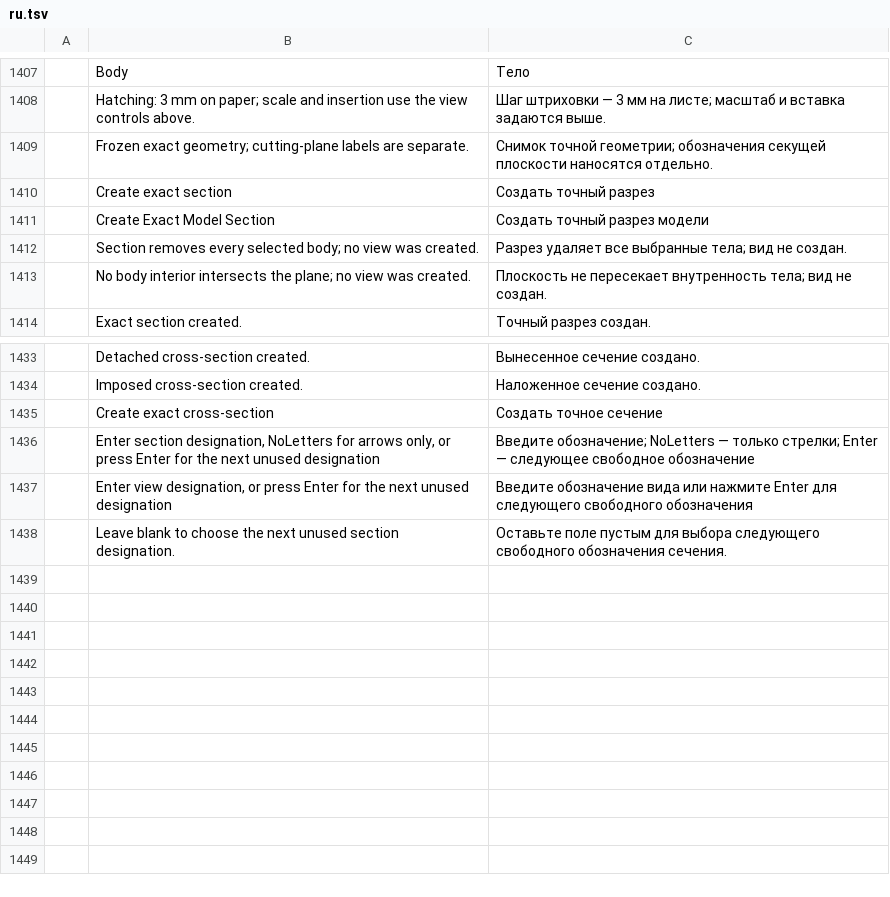
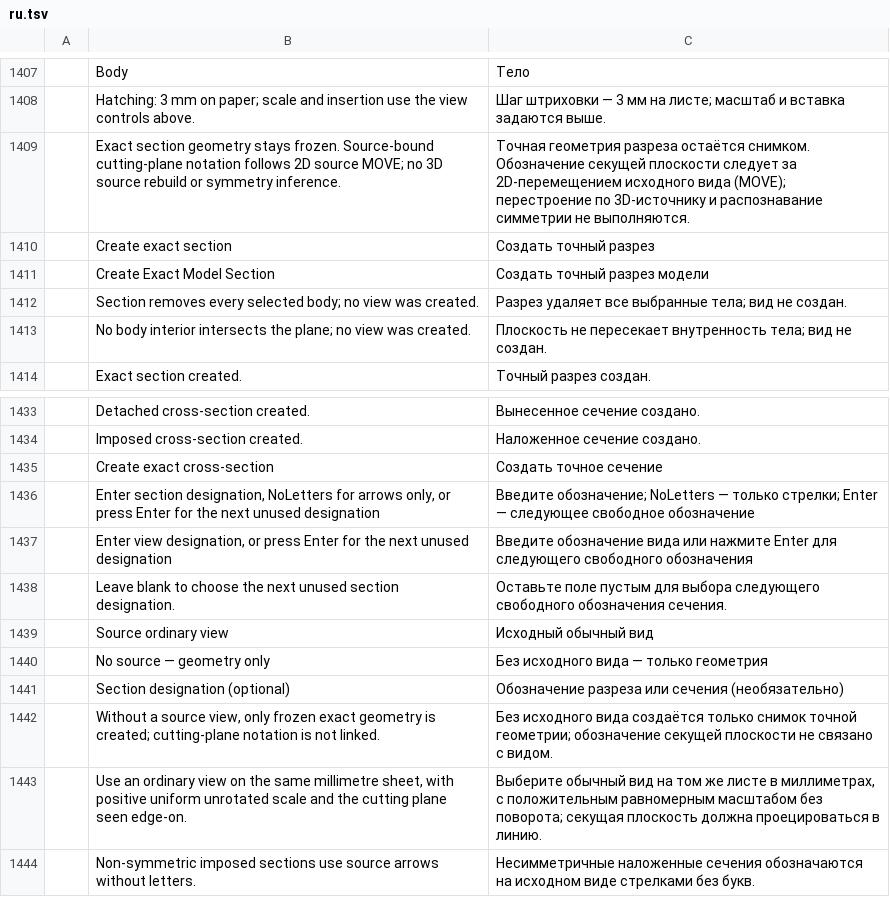
Before and after one commit to mikiway902/russian-cadcraft, a TSV file: crates/ui-egui/src/i18n/ru.tsv, drawn as a sheet; only a part is shown, gaps mark what is left out.

Commit message:
feat(gost): link exact section notation to native source views
- Generate paper-sized cutting-plane marks and indexed actual-scale captions from a selected exact source view.
- Preserve associations through native MOVE, COPY, clipboard, DXF and Undo; orphan explicitly and refuse destructive source transforms.
- Add ordinary-source controls and qualified non-symmetric imposed guidance; keep symmetry, axial-hole conventions and 3D rebuild explicitly open.
- Verify 79 model consumer cases, real GUI/CLI persistence and all nine cargo xtask ci gates.

```diff
--- a/crates/ui-egui/src/i18n/ru.tsv
+++ b/crates/ui-egui/src/i18n/ru.tsv
@@ -1408,3 +1408,3 @@
 	Hatching: 3 mm on paper; scale and insertion use the view controls above.	Шаг штриховки — 3 мм на листе; масштаб и вставка задаются выше.
-	Frozen exact geometry; cutting-plane labels are separate.	Снимок точной геометрии; обозначения секущей плоскости наносятся отдельно.
+	Exact section geometry stays frozen. Source-bound cutting-plane notation follows 2D source MOVE; no 3D source rebuild or symmetry inference.	Точная геометрия разреза остаётся снимком. Обозначение секущей плоскости следует за 2D-перемещением исходного вида (MOVE); перестроение по 3D-источнику и распознавание симметрии не выполняются.
 	Create exact section	Создать точный разрез
@@ -1438 +1438,7 @@
 	Leave blank to choose the next unused section designation.	Оставьте поле пустым для выбора следующего свободного обозначения сечения.
+	Source ordinary view	Исходный обычный вид
+	No source — geometry only	Без исходного вида — только геометрия
+	Section designation (optional)	Обозначение разреза или сечения (необязательно)
+	Without a source view, only frozen exact geometry is created; cutting-plane notation is not linked.	Без исходного вида создаётся только снимок точной геометрии; обозначение секущей плоскости не связано с видом.
+	Use an ordinary view on the same millimetre sheet, with positive uniform unrotated scale and the cutting plane seen edge-on.	Выберите обычный вид на том же листе в миллиметрах, с положительным равномерным масштабом без поворота; секущая плоскость должна проецироваться в линию.
+	Non-symmetric imposed sections use source arrows without letters.	Несимметричные наложенные сечения обозначаются на исходном виде стрелками без букв.
```
Also changed, not shown: crates/ui-egui/src/i18n/zh.tsv, 15 other files.
